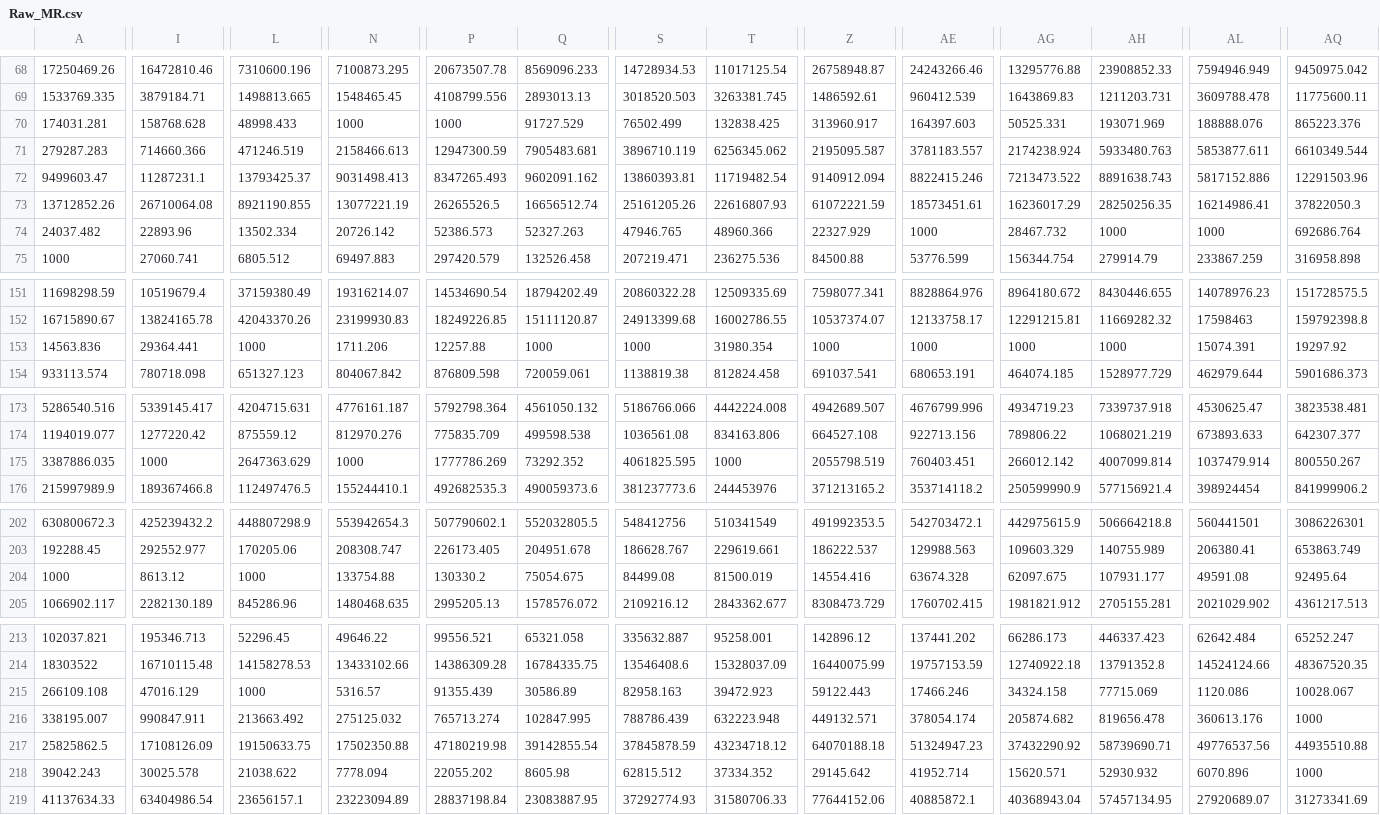
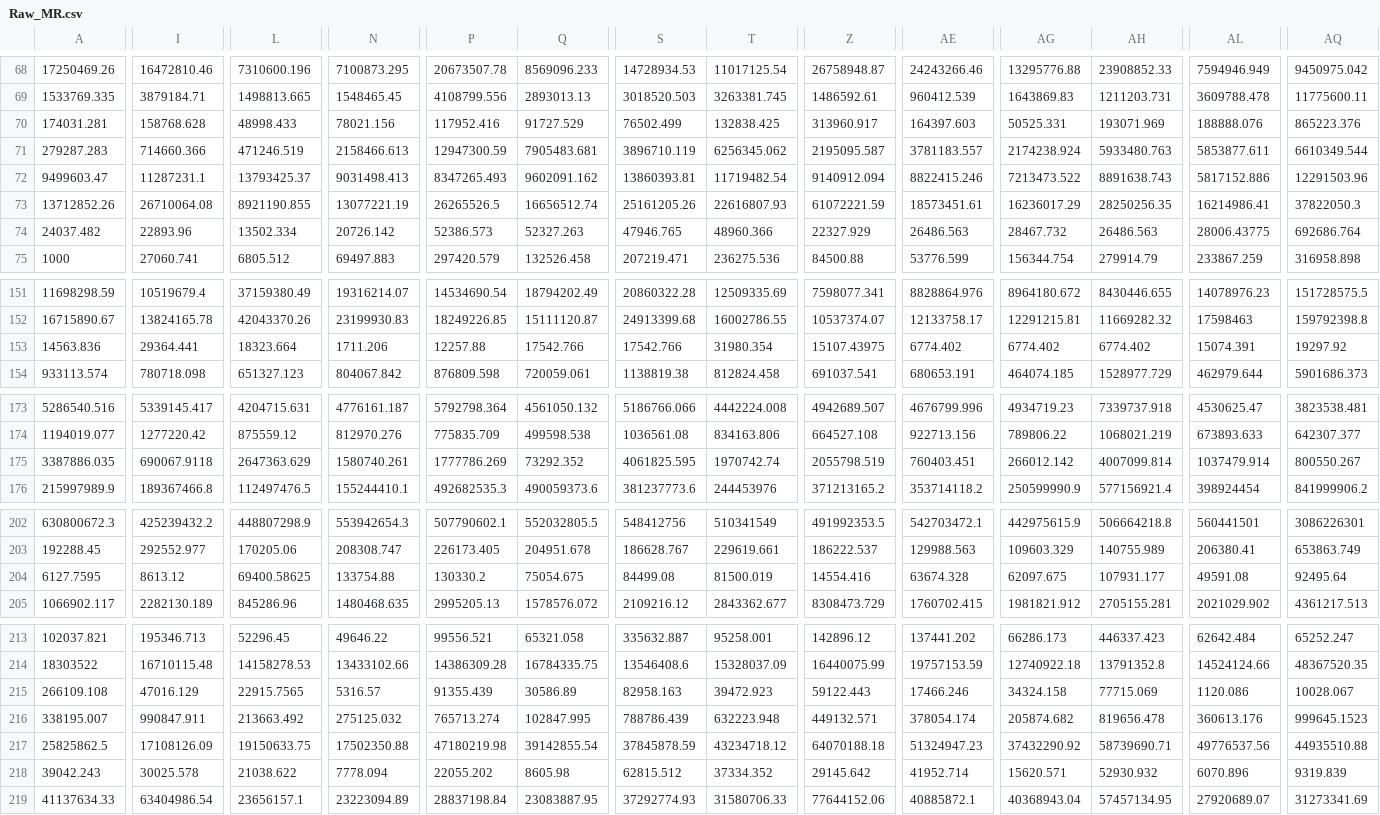
Before and after one commit to LocasaleLab/Dietary_methionine_restriction, a CSV file: Time_course/Raw_MR.csv, drawn as a sheet; only a part is shown, gaps mark what is left out; the diff covers the shown part only; the diff names each change by its address in the sheet, - before the commit and + after, or states it on an @@ line.

```diff
--- a/Time_course/Raw_MR.csv
+++ b/Time_course/Raw_MR.csv
-N70: 1000
+N70: 78021.156
-P70: 1000
+P70: 117952.416
-AE74: 1000
+AE74: 26486.563
-AH74: 1000
+AH74: 26486.563
-AL74: 1000
+AL74: 28006.43775
-L153: 1000
+L153: 18323.664
-Q153: 1000
+Q153: 17542.766
-S153: 1000
+S153: 17542.766
-Z153: 1000
+Z153: 15107.43975
-AE153: 1000
+AE153: 6774.402
-AG153: 1000
+AG153: 6774.402
-AH153: 1000
+AH153: 6774.402
-I175: 1000
+I175: 690067.9118
-N175: 1000
+N175: 1580740.261
-T175: 1000
+T175: 1970742.74
-A204: 1000
+A204: 6127.7595
-L204: 1000
+L204: 69400.58625
-L215: 1000
+L215: 22915.7565
-AQ216: 1000
+AQ216: 999645.1523
-AQ218: 1000
+AQ218: 9319.839
```
Also changed, not shown: 31 edited cells elsewhere in this file, Time_course/Raw_Con.csv.
